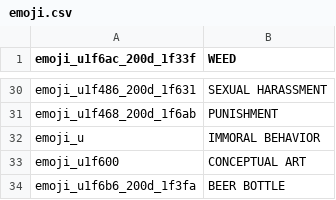
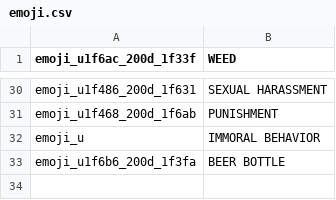
Before and after one commit to jakubvalenta/real-emoji, a CSV file: emoji.csv, drawn as a sheet; only a part is shown, gaps mark what is left out.

Commit message:
csv: Remove conceptual art

```diff
--- a/emoji.csv
+++ b/emoji.csv
@@ -32,3 +32,2 @@ emoji_u1f468_200d_1f6ab,PUNISHMENT
 emoji_u,IMMORAL BEHAVIOR
-emoji_u1f600,CONCEPTUAL ART
 emoji_u1f6b6_200d_1f3fa,BEER BOTTLE
```
